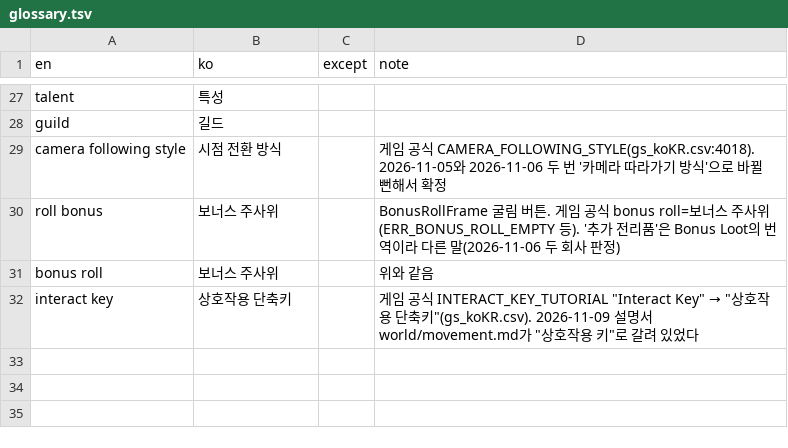
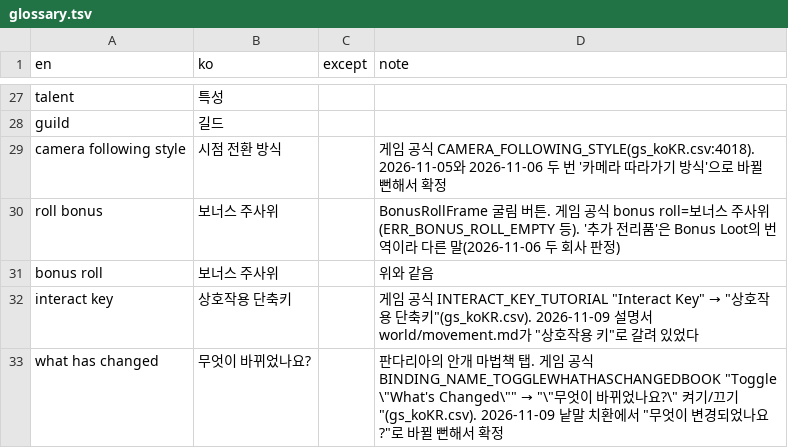
Before and after one commit to dnz3d4c/wowwork, a TSV file: docs/glossary.tsv, drawn as a sheet; only a part is shown, gaps mark what is left out.

```diff
--- a/docs/glossary.tsv
+++ b/docs/glossary.tsv
@@ -32 +32,2 @@ bonus roll	보너스 주사위		위와 같음
 interact key	상호작용 단축키		게임 공식 INTERACT_KEY_TUTORIAL "Interact Key" → "상호작용 단축키"(gs_koKR.csv). 2026-11-09 설명서 world/movement.md가 "상호작용 키"로 갈려 있었다
+what has changed	무엇이 바뀌었나요?		판다리아의 안개 마법책 탭. 게임 공식 BINDING_NAME_TOGGLEWHATHASCHANGEDBOOK "Toggle \"What's Changed\"" → "\"무엇이 바뀌었나요?\" 켜기/끄기"(gs_koKR.csv). 2026-11-09 낱말 치환에서 "무엇이 변경되었나요?"로 바뀔 뻔해서 확정
```
Also changed, not shown: 8 other files.
